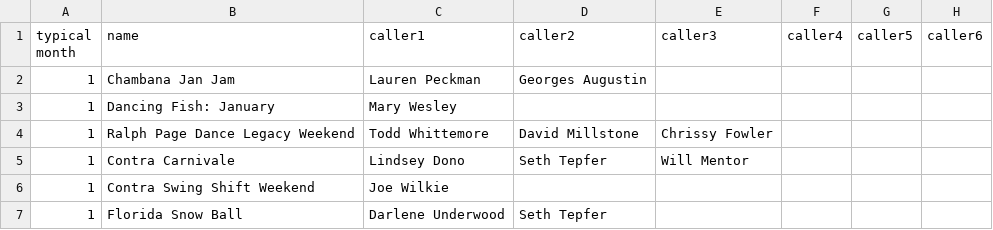
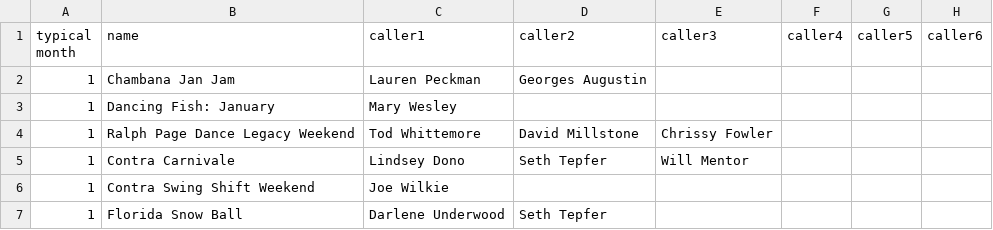
Before and after one commit to jeffkaufman/trycontra, a TSV file: events-raw-2023.tsv, drawn as a sheet; only a part is shown; the diff names each change by its address in the sheet, - before the commit and + after, or states it on an @@ line.

Commit message:
sync with spreadsheet

```diff
--- a/events-raw-2023.tsv
+++ b/events-raw-2023.tsv
-C4 (caller1): Todd Whittemore
+C4 (caller1): Tod Whittemore
```
Also changed, not shown: 1 other file.
